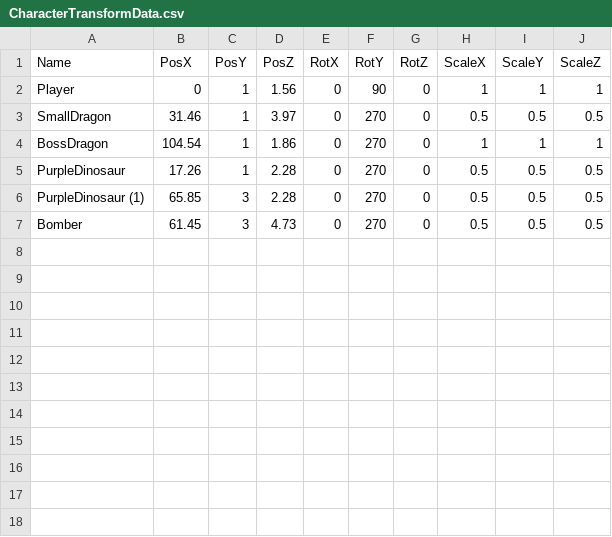
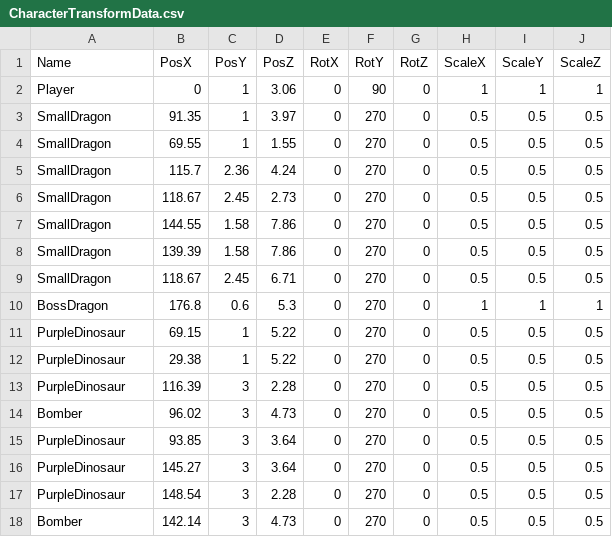
Before and after one commit to lovecap7/UnityEditer, a CSV file: MyUnityEditer/Assets/CharacterTransformData.csv, drawn as a sheet.

```diff
--- a/MyUnityEditer/Assets/CharacterTransformData.csv
+++ b/MyUnityEditer/Assets/CharacterTransformData.csv
@@ -1,7 +1,18 @@
 Name,PosX,PosY,PosZ,RotX,RotY,RotZ,ScaleX,ScaleY,ScaleZ
-Player,0,1,1.56,0,90,0,1,1,1
-SmallDragon,31.46,1,3.97,0,270,0,0.5,0.5,0.5
-BossDragon,104.54,1,1.86,0,270,0,1,1,1
-PurpleDinosaur,17.26,1,2.28,0,270,0,0.5,0.5,0.5
-PurpleDinosaur (1),65.85,3,2.28,0,270,0,0.5,0.5,0.5
-Bomber,61.45,3,4.73,0,270,0,0.5,0.5,0.5
+Player,0,1,3.06,0,90,0,1,1,1
+SmallDragon,91.35,1,3.97,0,270,0,0.5,0.5,0.5
+SmallDragon,69.55,1,1.55,0,270,0,0.5,0.5,0.5
+SmallDragon,115.7,2.36,4.24,0,270,0,0.5,0.5,0.5
+SmallDragon,118.67,2.45,2.73,0,270,0,0.5,0.5,0.5
+SmallDragon,144.55,1.58,7.86,0,270,0,0.5,0.5,0.5
+SmallDragon,139.39,1.58,7.86,0,270,0,0.5,0.5,0.5
+SmallDragon,118.67,2.45,6.71,0,270,0,0.5,0.5,0.5
+BossDragon,176.8,0.6,5.3,0,270,0,1,1,1
+PurpleDinosaur,69.15,1,5.22,0,270,0,0.5,0.5,0.5
+PurpleDinosaur,29.38,1,5.22,0,270,0,0.5,0.5,0.5
+PurpleDinosaur,116.39,3,2.28,0,270,0,0.5,0.5,0.5
+Bomber,96.02,3,4.73,0,270,0,0.5,0.5,0.5
+PurpleDinosaur,93.85,3,3.64,0,270,0,0.5,0.5,0.5
+PurpleDinosaur,145.27,3,3.64,0,270,0,0.5,0.5,0.5
+PurpleDinosaur,148.54,3,2.28,0,270,0,0.5,0.5,0.5
+Bomber,142.14,3,4.73,0,270,0,0.5,0.5,0.5
```
Also changed, not shown: MyUnityEditer/Assets/StageCollisionTransformData.csv, MyUnityEditer/Assets/StageTransformData.csv, 1 other file.
